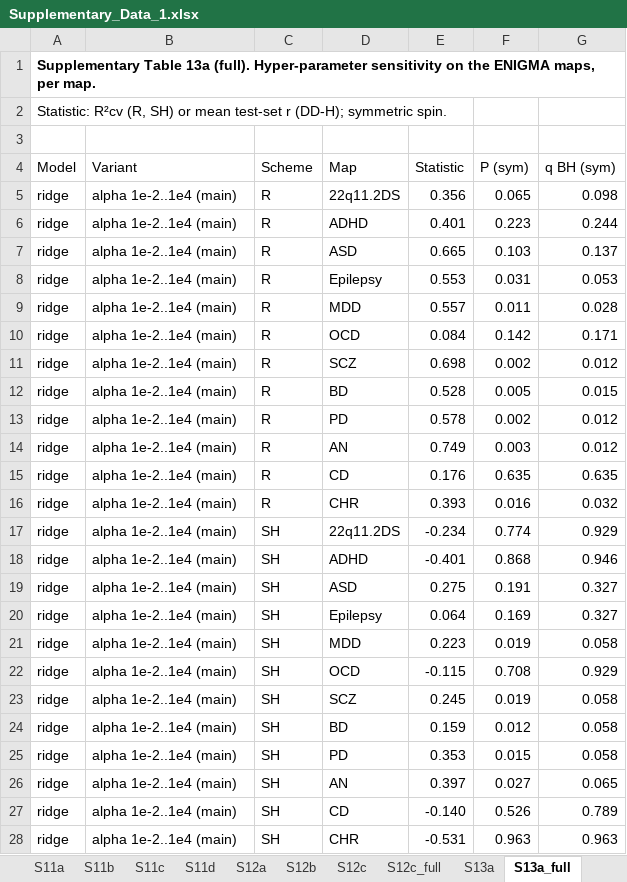
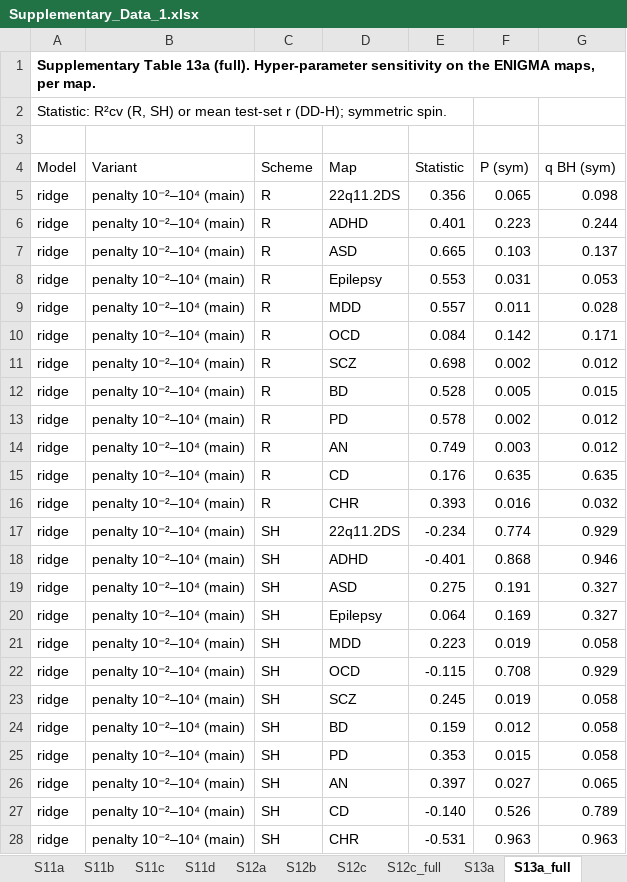
Before and after one commit to winterdrops/hemispheric-homology-brain-maps, an Excel workbook: figures/Supplementary_Data_1.xlsx, sheet S13a_full, drawn as a sheet; only a part is shown; values as stored, in another font and other column widths than the file's, no borders; the diff covers the shown part only; the diff names each change by its address in the sheet, - before the commit and + after, or states it on an @@ line.

```diff
--- a/figures/Supplementary_Data_1.xlsx (sheet S13a_full)
+++ b/figures/Supplementary_Data_1.xlsx (sheet S13a_full)
-B5:B28 (Variant): alpha 1e-2..1e4 (main)
+B5:B28 (Variant): penalty 10⁻²–10⁴ (main)
```
Also changed, not shown: 192 edited cells elsewhere in this sheet, sheet S11c, sheet Contents, sheet S5b, sheet S13a, sheet S4a, sheet S4c, 16 more sheets, figures/Source_Data.xlsx, 56 other files.
